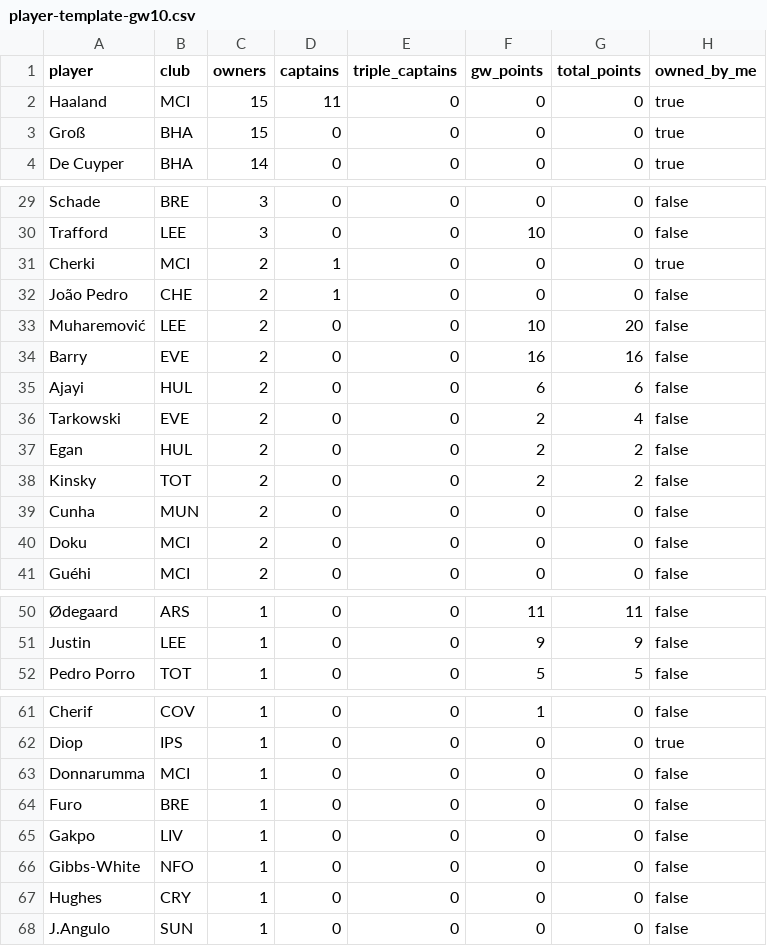
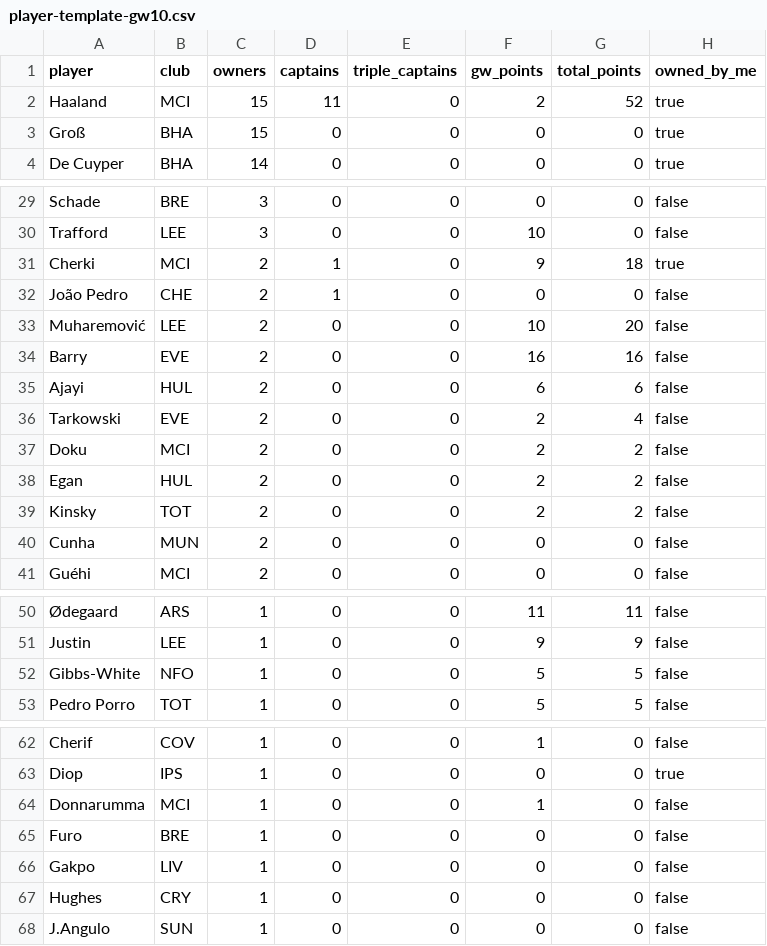
Before and after one commit to kanitnany-cloud/GPTxMe, a CSV file: mini-league/player-template-gw10.csv, drawn as a sheet; only a part is shown, gaps mark what is left out; removed rows and columns are numbered as before the commit, all else as after; the diff covers the shown part only; the diff names each change by its address in the sheet, - before the commit and + after, or states it on an @@ line.

```diff
--- a/mini-league/player-template-gw10.csv
+++ b/mini-league/player-template-gw10.csv
-F2 (gw_points): 0
+F2 (gw_points): 2
-G2 (total_points): 0
+G2 (total_points): 52
-F31 (gw_points): 0
+F31 (gw_points): 9
-G31 (total_points): 0
+G31 (total_points): 18
+row 37: Doku | MCI | 2 | 0 | 0 | 2 | 2 | false
-row 40: Doku | MCI | 2 | 0 | 0 | 0 | 0 | false
+row 52: Gibbs-White | NFO | 1 | 0 | 0 | 5 | 5 | false
-F64 (gw_points): 0
+F64 (gw_points): 1
-row 66: Gibbs-White | NFO | 1 | 0 | 0 | 0 | 0 | false
```
Also changed, not shown: 2 edited cells elsewhere in this file, mini-league/team-summary-gw10.csv, 3 other files.
